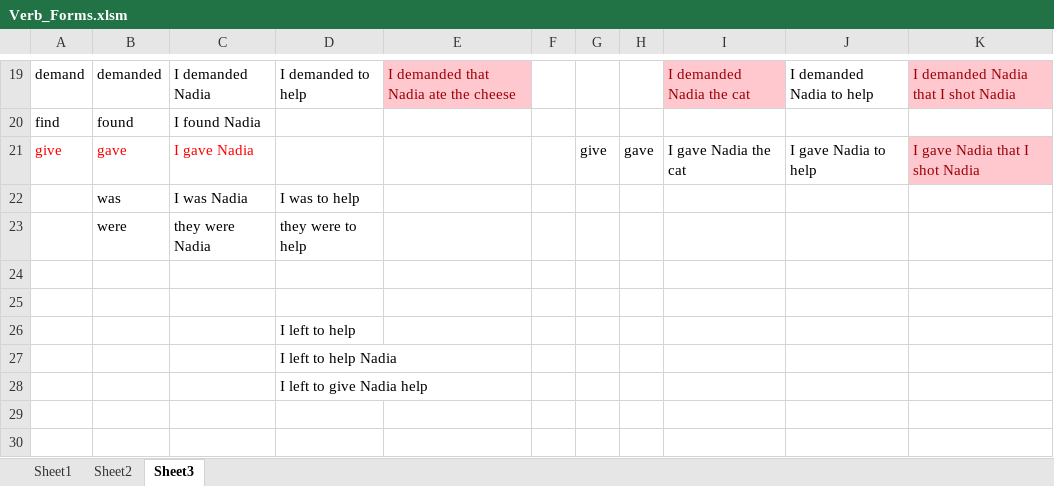
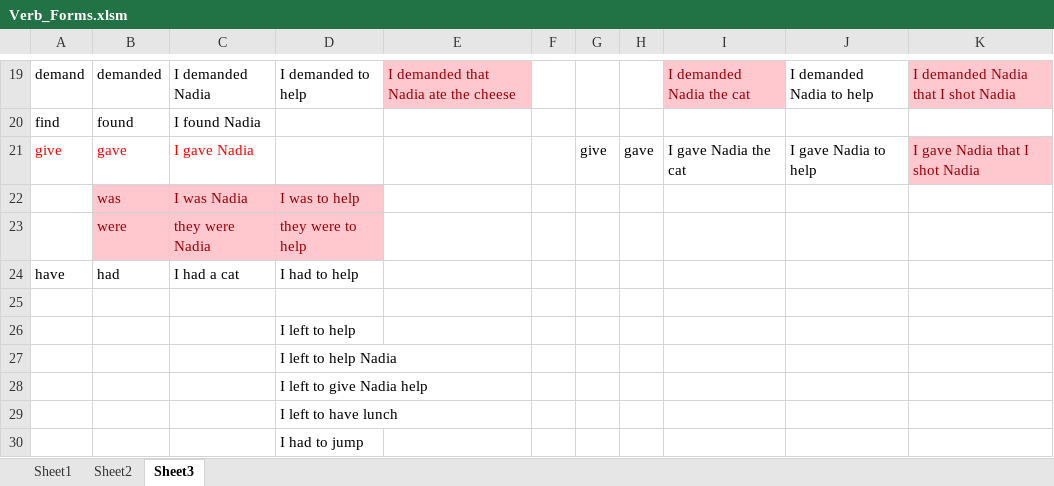
Before and after one commit to lydavid/CSC485-A1, an Excel workbook: Verb_Forms.xlsm, sheet Sheet3, drawn as a sheet; only a part is shown, gaps mark what is left out; values as stored, in another font and other column widths than the file's, no borders; the diff names each change by its address in the sheet, - before the commit and + after, or states it on an @@ line.

Commit message:
was/were special case, have/had added to to-verbs

```diff
--- a/Verb_Forms.xlsm (sheet Sheet3)
+++ b/Verb_Forms.xlsm (sheet Sheet3)
@@ B22:D23 fill: none → #FFC7CE, text colour: black → #9C0006 @@
-row 24: (empty)
+row 24: have | had | I had a cat | I had to help
+row 29:  |  |  | I left to have lunch
+row 30:  |  |  | I had to jump
```
Also changed, not shown: charts or pictures, 2 other files.
